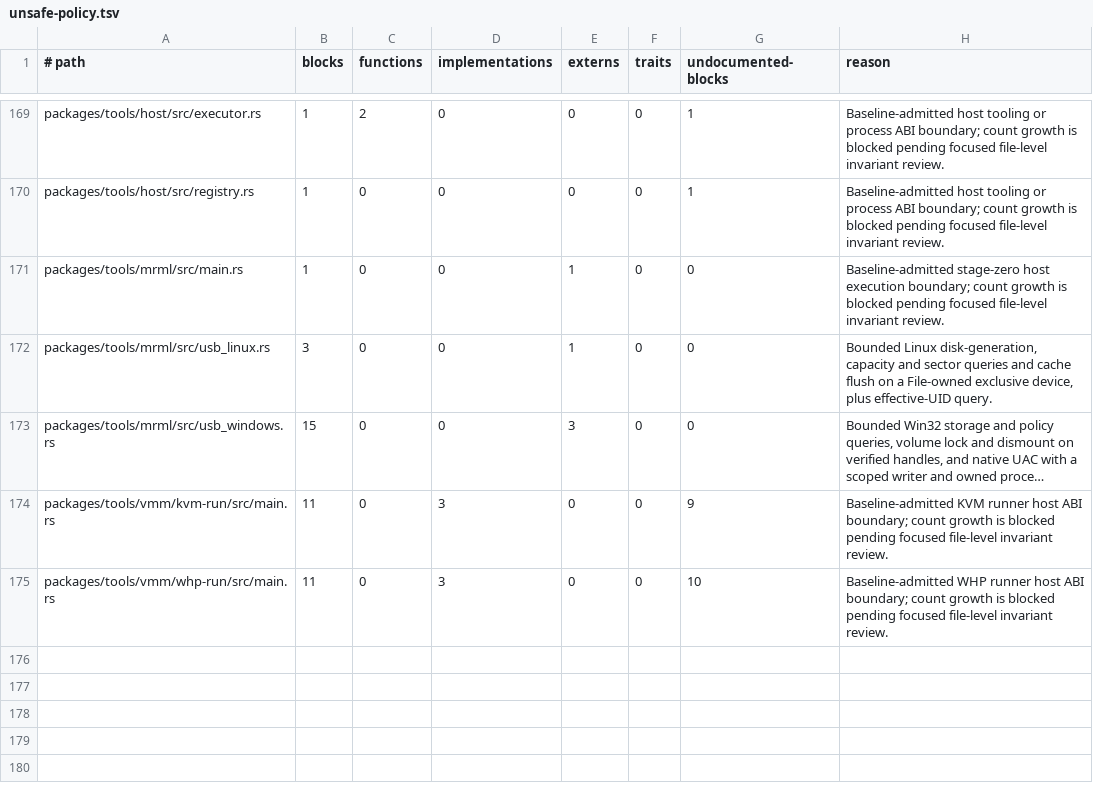
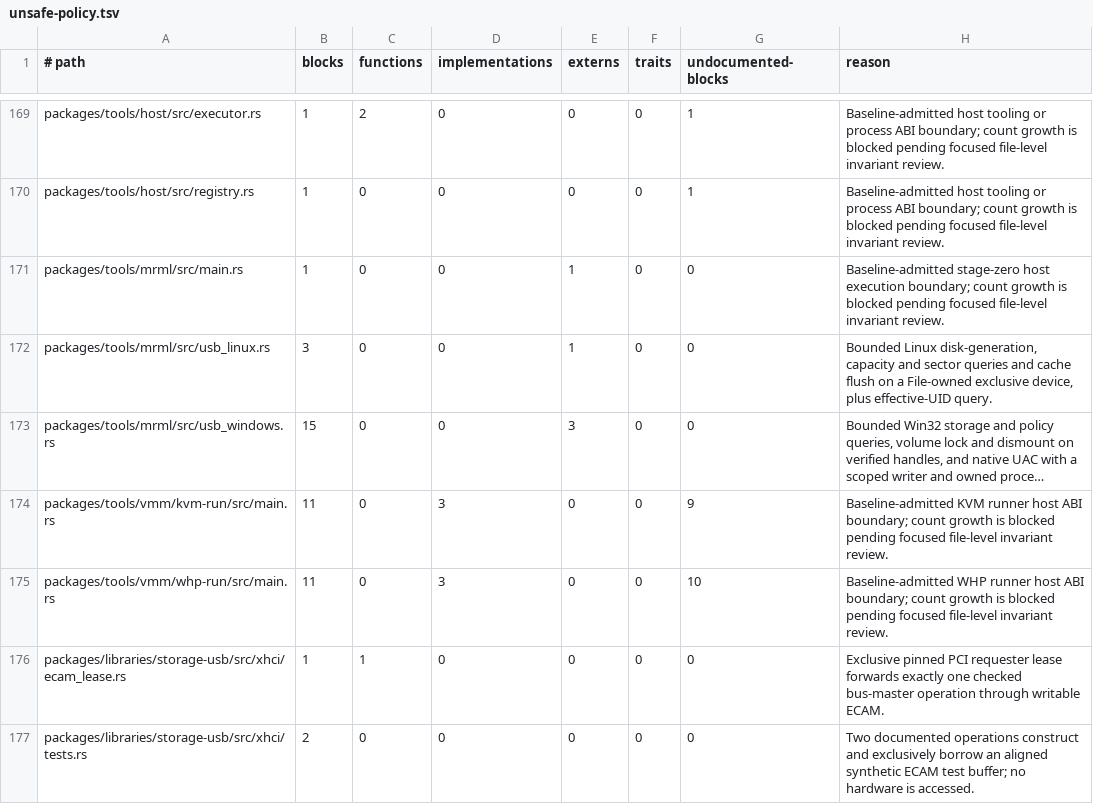
Before and after one commit to mitchellmachine/mrml, a TSV file: tools/ci/unsafe-policy.tsv, drawn as a sheet; only a part is shown, gaps mark what is left out; long unchanged cells end in …; the diff names each change by its address in the sheet, - before the commit and + after, or states it on an @@ line.

Commit message:
Wire the native ECAM command writer into the xHCI lease
Restrict configuration access to the exact requester and gate the bus-master bit with readback. Verify adjacent functions and status registers are untouched in a memory-backed aperture.

```diff
--- a/tools/ci/unsafe-policy.tsv
+++ b/tools/ci/unsafe-policy.tsv
+row 176: packages/libraries/storage-usb/src/xhci/ecam_lease.rs | 1 | 1 | 0 | 0 | 0 | 0 | Exclusive pinned PCI requester lease forwards exactly one checked bus-master operation through writable ECAM.
+row 177: packages/libraries/storage-usb/src/xhci/tests.rs | 2 | 0 | 0 | 0 | 0 | 0 | Two documented operations construct and exclusively borrow an aligned synthetic ECAM test buffer; no hardware is accessed.
```
Also changed, not shown: 7 other files.
